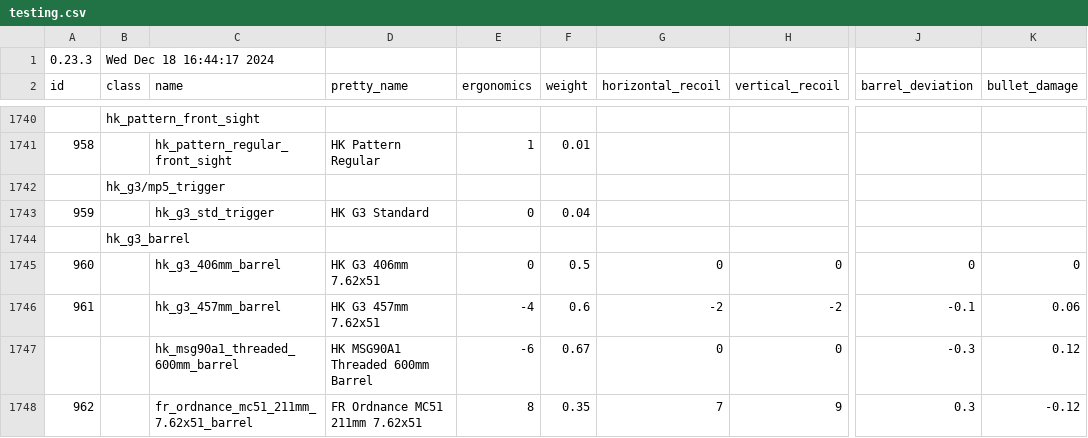
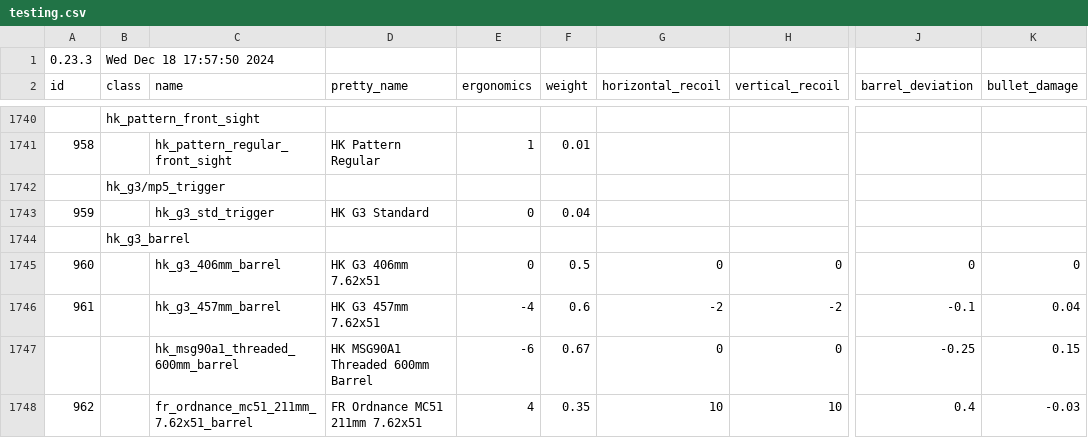
Before and after one commit to refact0r/deadline-balancing, a CSV file: testing.csv, drawn as a sheet; only a part is shown, gaps mark what is left out; the diff covers the shown part only; the diff names each change by its address in the sheet, - before the commit and + after, or states it on an @@ line.

```diff
--- a/testing.csv
+++ b/testing.csv
-B1 (class): Wed Dec 18 16:44:17 2024
+B1 (class): Wed Dec 18 17:57:50 2024
-K1746 (bullet_damage): 0.06
+K1746 (bullet_damage): 0.04
-J1747 (barrel_deviation): -0.3
+J1747 (barrel_deviation): -0.25
-K1747 (bullet_damage): 0.12
+K1747 (bullet_damage): 0.15
-E1748 (ergonomics): 8
+E1748 (ergonomics): 4
-G1748 (horizontal_recoil): 7
+G1748 (horizontal_recoil): 10
-H1748 (vertical_recoil): 9
+H1748 (vertical_recoil): 10
-J1748 (barrel_deviation): 0.3
+J1748 (barrel_deviation): 0.4
-K1748 (bullet_damage): -0.12
+K1748 (bullet_damage): -0.03
```
Also changed, not shown: 35 edited cells elsewhere in this file.
